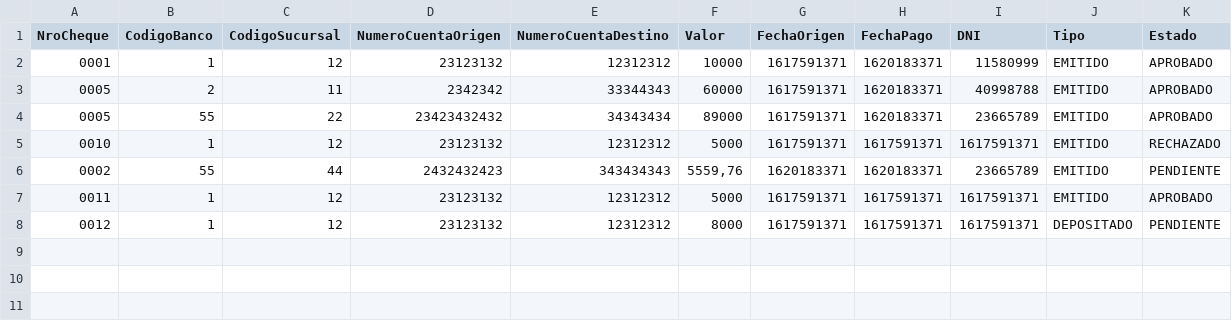
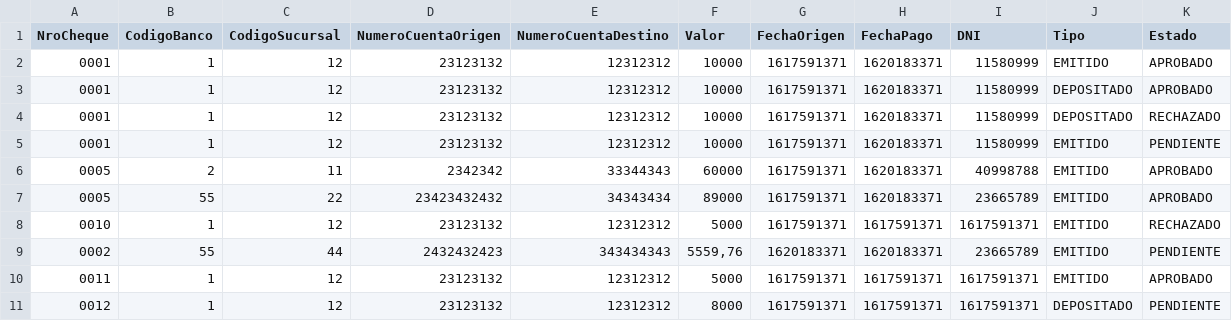
Before and after one commit to GRUPO3-ITBANK/Sprint4-Procesamiento-de-cheques, a CSV file: archivo.csv, drawn as a sheet.

```diff
--- a/archivo.csv
+++ b/archivo.csv
@@ -2,2 +2,5 @@ NroCheque,CodigoBanco,CodigoSucursal,NumeroCuentaOrigen,NumeroCuentaDestino,Valo
 0001,1,12,23123132,12312312,10000,1617591371,1620183371,11580999,EMITIDO,APROBADO
+0001,1,12,23123132,12312312,10000,1617591371,1620183371,11580999,DEPOSITADO,APROBADO
+0001,1,12,23123132,12312312,10000,1617591371,1620183371,11580999,DEPOSITADO,RECHAZADO
+0001,1,12,23123132,12312312,10000,1617591371,1620183371,11580999,EMITIDO,PENDIENTE
 0005,2,11,2342342,33344343,60000,1617591371,1620183371,40998788,EMITIDO,APROBADO
```
Also changed, not shown: 1 other file.
